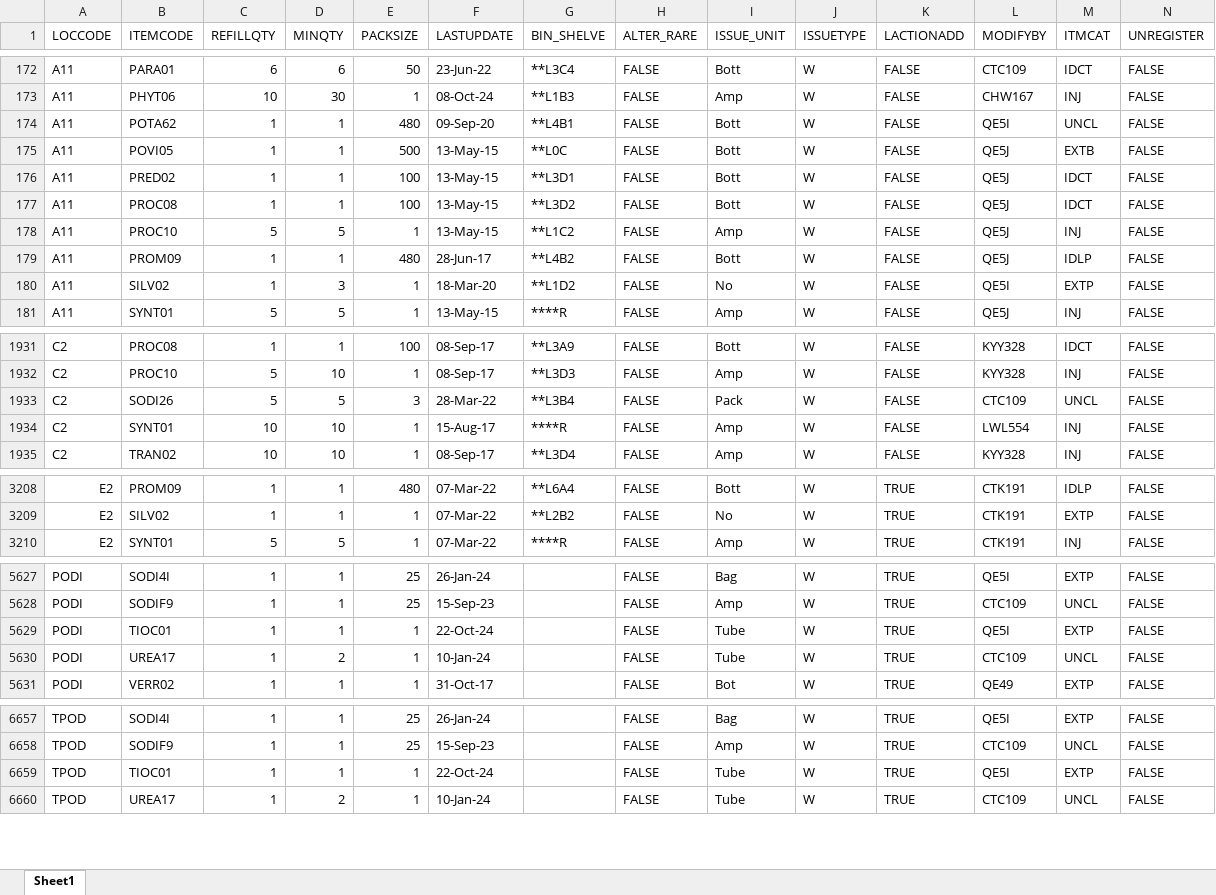
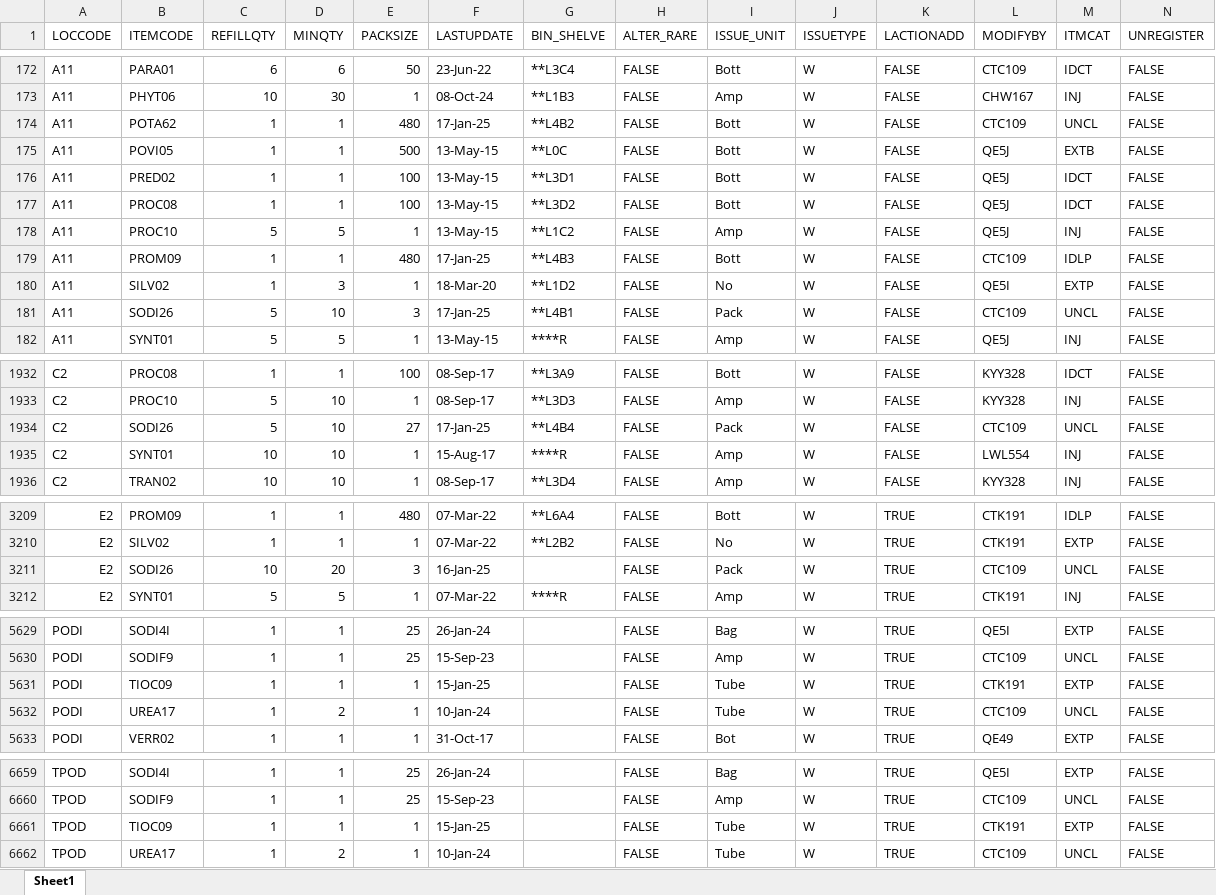
Before and after one commit to AlexCheung109/WardStockLocationCheck, an Excel workbook: Location.xlsx, sheet Sheet1, drawn as a sheet; only a part is shown, gaps mark what is left out; values as stored, in another font and other column widths than the file's, no cell formats; addresses are those after the commit; the diff names each change by its address in the sheet, - before the commit and + after, or states it on an @@ line.

Commit message:
Update Location.xlsx

```diff
--- a/Location.xlsx (sheet Sheet1)
+++ b/Location.xlsx (sheet Sheet1)
-F174 (LASTUPDATE): 09-Sep-20
+F174 (LASTUPDATE): 17-Jan-25
-G174 (BIN_SHELVE): **L4B1
+G174 (BIN_SHELVE): **L4B2
-L174 (MODIFYBY): QE5I
+L174 (MODIFYBY): CTC109
-F179 (LASTUPDATE): 28-Jun-17
+F179 (LASTUPDATE): 17-Jan-25
-G179 (BIN_SHELVE): **L4B2
+G179 (BIN_SHELVE): **L4B3
-L179 (MODIFYBY): QE5J
+L179 (MODIFYBY): CTC109
+row 181: A11 | SODI26 | 5 | 10 | 3 | 17-Jan-25 | **L4B1 | FALSE | Pack | W | FALSE | CTC109 | UNCL | FALSE
-D1934 (MINQTY): 5
+D1934 (MINQTY): 10
-E1934 (PACKSIZE): 3
+E1934 (PACKSIZE): 27
-F1934 (LASTUPDATE): 28-Mar-22
+F1934 (LASTUPDATE): 17-Jan-25
-G1934 (BIN_SHELVE): **L3B4
+G1934 (BIN_SHELVE): **L4B4
+row 3211: E2 | SODI26 | 10 | 20 | 3 | 16-Jan-25 |  | FALSE | Pack | W | TRUE | CTC109 | UNCL | FALSE
-B5631 (ITEMCODE): TIOC01
+B5631 (ITEMCODE): TIOC09
-F5631 (LASTUPDATE): 22-Oct-24
+F5631 (LASTUPDATE): 15-Jan-25
-L5631 (MODIFYBY): QE5I
+L5631 (MODIFYBY): CTK191
-B6661 (ITEMCODE): TIOC01
+B6661 (ITEMCODE): TIOC09
-F6661 (LASTUPDATE): 22-Oct-24
+F6661 (LASTUPDATE): 15-Jan-25
-L6661 (MODIFYBY): QE5I
+L6661 (MODIFYBY): CTK191
```
Also changed, not shown: cell formats.
